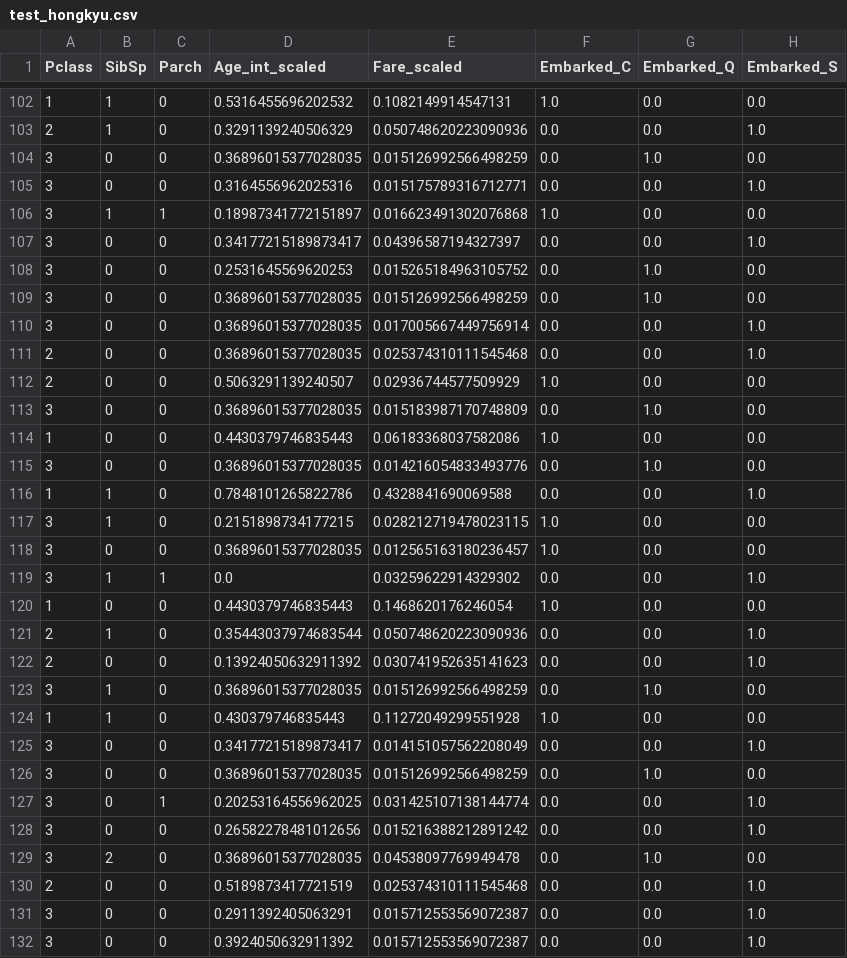
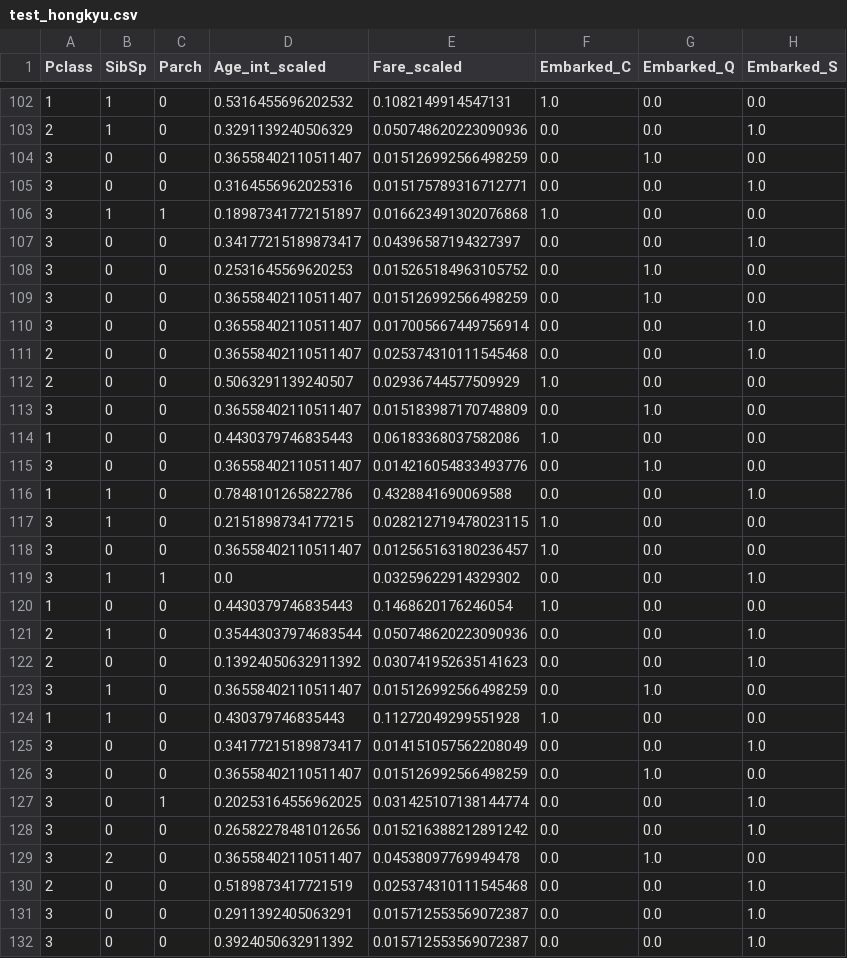
Before and after one commit to Hongkyu7/Kaggle-Titanic, a CSV file: test_hongkyu.csv, drawn as a sheet; only a part is shown, gaps mark what is left out; the diff covers the shown part only; the diff names each change by its address in the sheet, - before the commit and + after, or states it on an @@ line.

```diff
--- a/test_hongkyu.csv
+++ b/test_hongkyu.csv
-D104 (Age_int_scaled): 0.36896015377028035
+D104 (Age_int_scaled): 0.36558402110511407
-D109:D111 (Age_int_scaled): 0.36896015377028035
+D109:D111 (Age_int_scaled): 0.36558402110511407
-D113 (Age_int_scaled): 0.36896015377028035
+D113 (Age_int_scaled): 0.36558402110511407
-D115 (Age_int_scaled): 0.36896015377028035
+D115 (Age_int_scaled): 0.36558402110511407
-D118 (Age_int_scaled): 0.36896015377028035
+D118 (Age_int_scaled): 0.36558402110511407
-D123 (Age_int_scaled): 0.36896015377028035
+D123 (Age_int_scaled): 0.36558402110511407
-D126 (Age_int_scaled): 0.36896015377028035
+D126 (Age_int_scaled): 0.36558402110511407
-D129 (Age_int_scaled): 0.36896015377028035
+D129 (Age_int_scaled): 0.36558402110511407
```
Also changed, not shown: 96 edited cells elsewhere in this file, train_hongkyu.csv, 4 other files.
